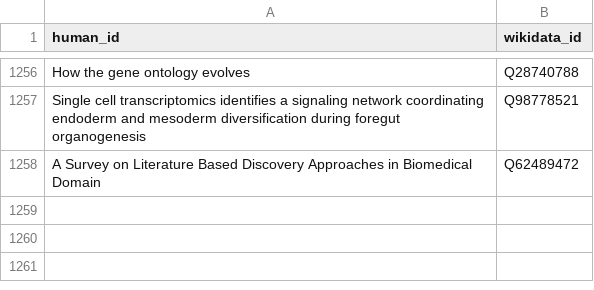
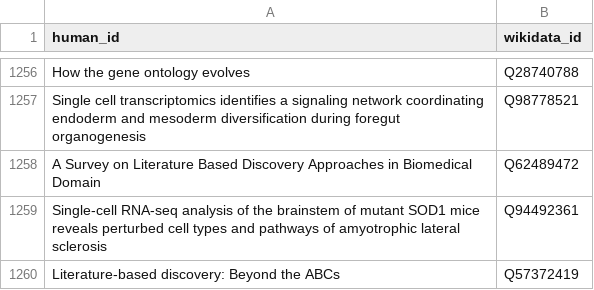
Before and after one commit to lubianat/wikidata_bib, a CSV file: read.csv, drawn as a sheet; only a part is shown, gaps mark what is left out.

Commit message:
read: Literature-based discovery: Beyond the ABCs

```diff
--- a/read.csv
+++ b/read.csv
@@ -1258 +1258,3 @@ Single cell transcriptomics identifies a signaling network coordinating endoderm
 A Survey on Literature Based Discovery Approaches in Biomedical Domain,Q62489472
+Single-cell RNA-seq analysis of the brainstem of mutant SOD1 mice reveals perturbed cell types and pathways of amyotrophic lateral sclerosis,Q94492361
+Literature-based discovery: Beyond the ABCs,Q57372419
```
Also changed, not shown: 9 other files.
